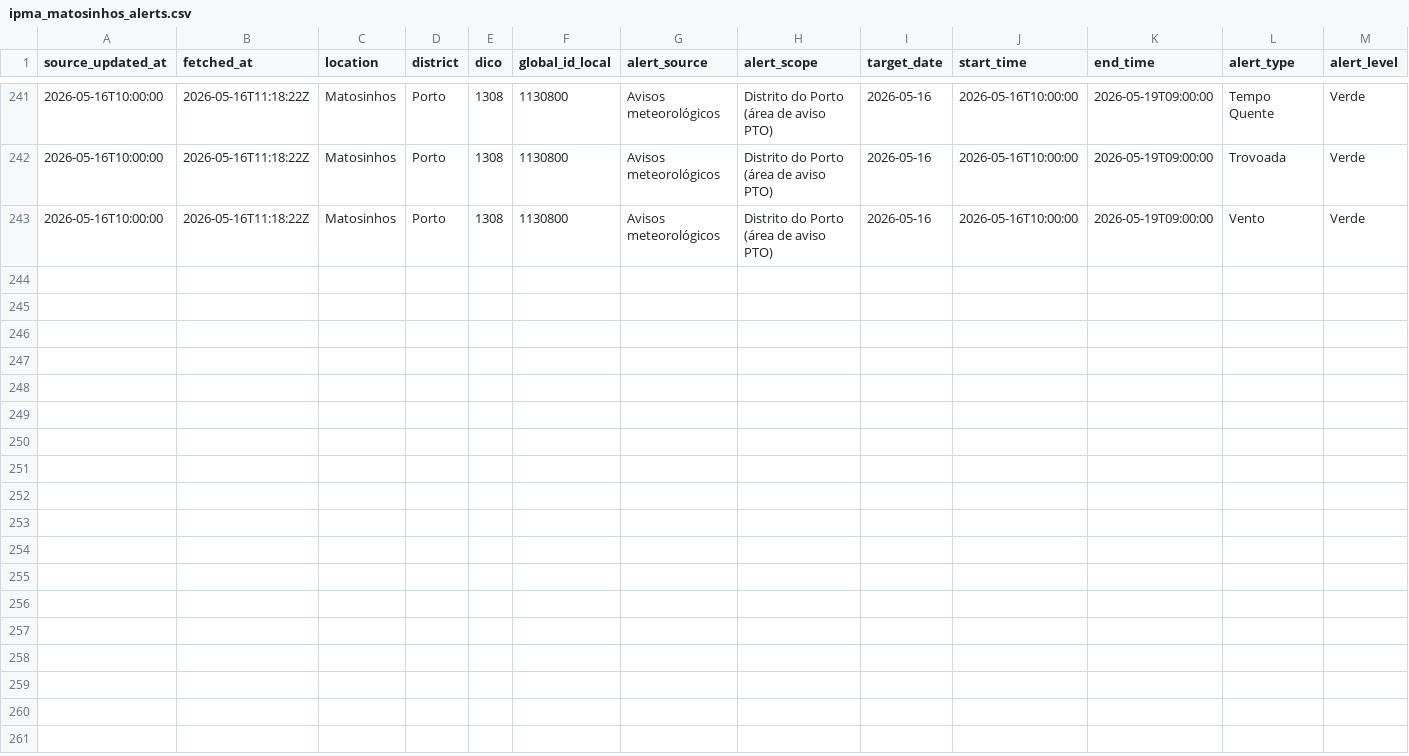
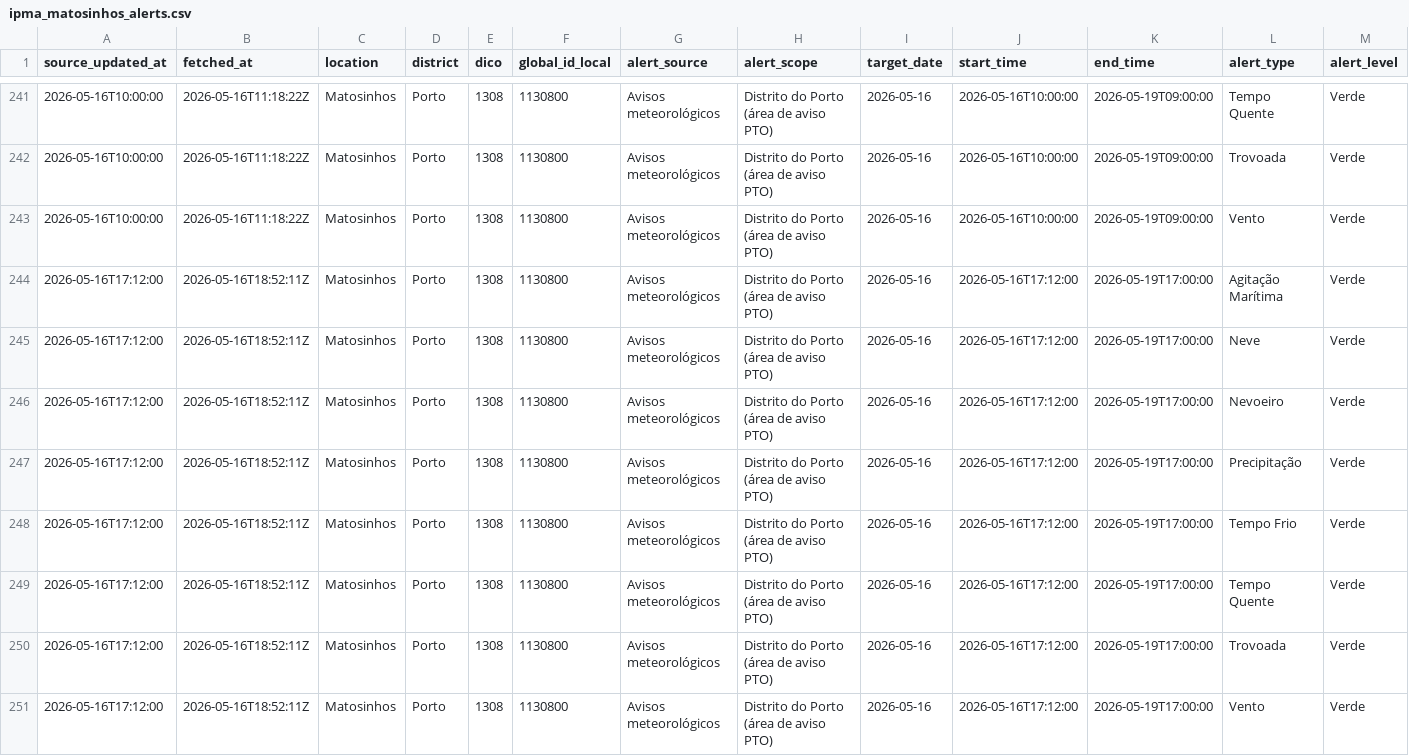
Before and after one commit to DBLQA90/qualar_matosinhos, a CSV file: data/ipma_matosinhos_alerts.csv, drawn as a sheet; only a part is shown, gaps mark what is left out; rows hold the shown columns only; the diff names each change by its address in the sheet, - before the commit and + after, or states it on an @@ line.

```diff
--- a/data/ipma_matosinhos_alerts.csv
+++ b/data/ipma_matosinhos_alerts.csv
+row 244: 2026-05-16T17:12:00 | 2026-05-16T18:52:11Z | Matosinhos | Porto | 1308 | 1130800 | Avisos meteorológicos | Distrito do Porto (área de aviso PTO) | 2026-05-16 | 2026-05-16T17:12:00 | 2026-05-19T17:00:00 | Agitação Marítima | Verde
+row 245: 2026-05-16T17:12:00 | 2026-05-16T18:52:11Z | Matosinhos | Porto | 1308 | 1130800 | Avisos meteorológicos | Distrito do Porto (área de aviso PTO) | 2026-05-16 | 2026-05-16T17:12:00 | 2026-05-19T17:00:00 | Neve | Verde
+row 246: 2026-05-16T17:12:00 | 2026-05-16T18:52:11Z | Matosinhos | Porto | 1308 | 1130800 | Avisos meteorológicos | Distrito do Porto (área de aviso PTO) | 2026-05-16 | 2026-05-16T17:12:00 | 2026-05-19T17:00:00 | Nevoeiro | Verde
+row 247: 2026-05-16T17:12:00 | 2026-05-16T18:52:11Z | Matosinhos | Porto | 1308 | 1130800 | Avisos meteorológicos | Distrito do Porto (área de aviso PTO) | 2026-05-16 | 2026-05-16T17:12:00 | 2026-05-19T17:00:00 | Precipitação | Verde
+row 248: 2026-05-16T17:12:00 | 2026-05-16T18:52:11Z | Matosinhos | Porto | 1308 | 1130800 | Avisos meteorológicos | Distrito do Porto (área de aviso PTO) | 2026-05-16 | 2026-05-16T17:12:00 | 2026-05-19T17:00:00 | Tempo Frio | Verde
+row 249: 2026-05-16T17:12:00 | 2026-05-16T18:52:11Z | Matosinhos | Porto | 1308 | 1130800 | Avisos meteorológicos | Distrito do Porto (área de aviso PTO) | 2026-05-16 | 2026-05-16T17:12:00 | 2026-05-19T17:00:00 | Tempo Quente | Verde
+row 250: 2026-05-16T17:12:00 | 2026-05-16T18:52:11Z | Matosinhos | Porto | 1308 | 1130800 | Avisos meteorológicos | Distrito do Porto (área de aviso PTO) | 2026-05-16 | 2026-05-16T17:12:00 | 2026-05-19T17:00:00 | Trovoada | Verde
+row 251: 2026-05-16T17:12:00 | 2026-05-16T18:52:11Z | Matosinhos | Porto | 1308 | 1130800 | Avisos meteorológicos | Distrito do Porto (área de aviso PTO) | 2026-05-16 | 2026-05-16T17:12:00 | 2026-05-19T17:00:00 | Vento | Verde
```
Also changed, not shown: data/clima_extremo_matosinhos_risk_latest.csv, data/ipma_matosinhos_alerts_latest.csv, 5 other files.
